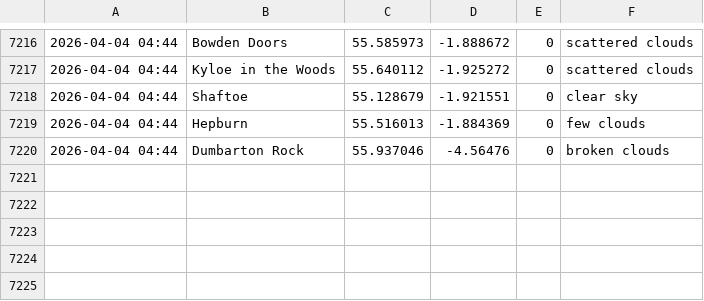
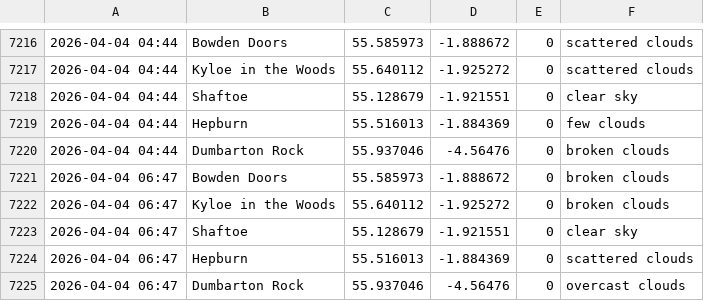
Before and after one commit to megan-leek/weather-dashboard, a CSV file: data/rain_log.csv, drawn as a sheet; only a part is shown, gaps mark what is left out.

Commit message:
Update rain log [auto]

```diff
--- a/data/rain_log.csv
+++ b/data/rain_log.csv
@@ -7220 +7220,6 @@
 2026-04-04 04:44,Dumbarton Rock,55.937046,-4.56476,0,broken clouds
+2026-04-04 06:47,Bowden Doors,55.585973,-1.888672,0,broken clouds
+2026-04-04 06:47,Kyloe in the Woods,55.640112,-1.925272,0,broken clouds
+2026-04-04 06:47,Shaftoe,55.128679,-1.921551,0,clear sky
+2026-04-04 06:47,Hepburn,55.516013,-1.884369,0,scattered clouds
+2026-04-04 06:47,Dumbarton Rock,55.937046,-4.56476,0,overcast clouds
```
